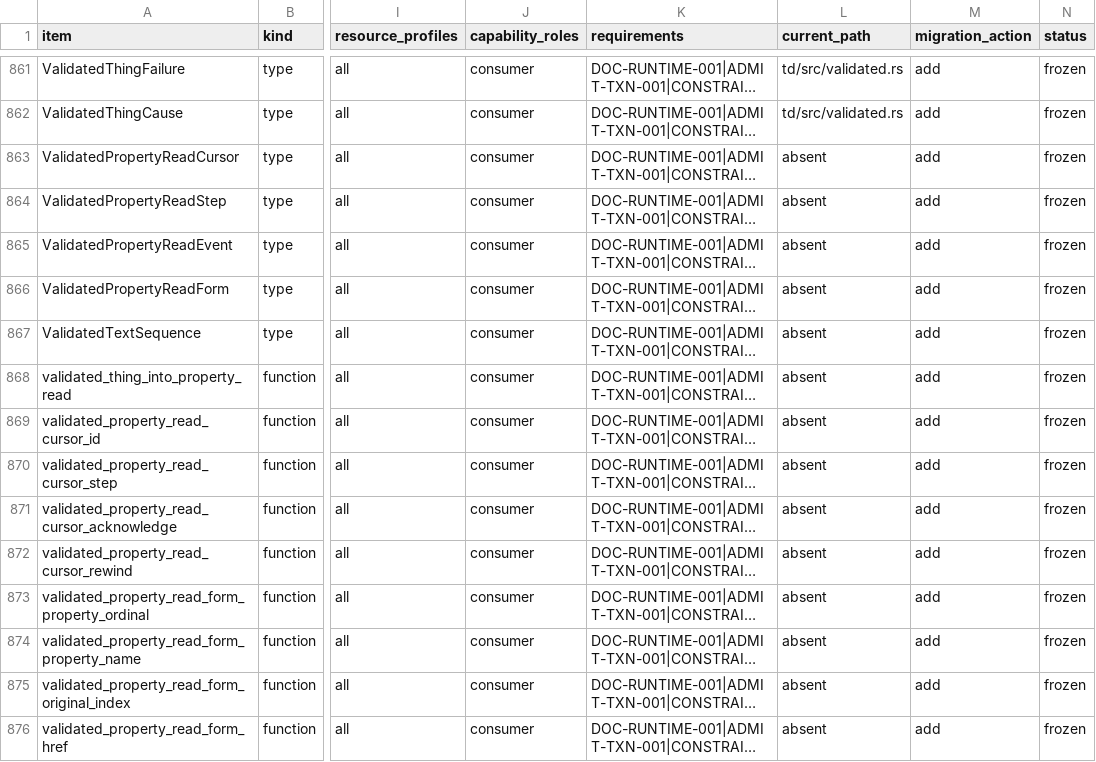
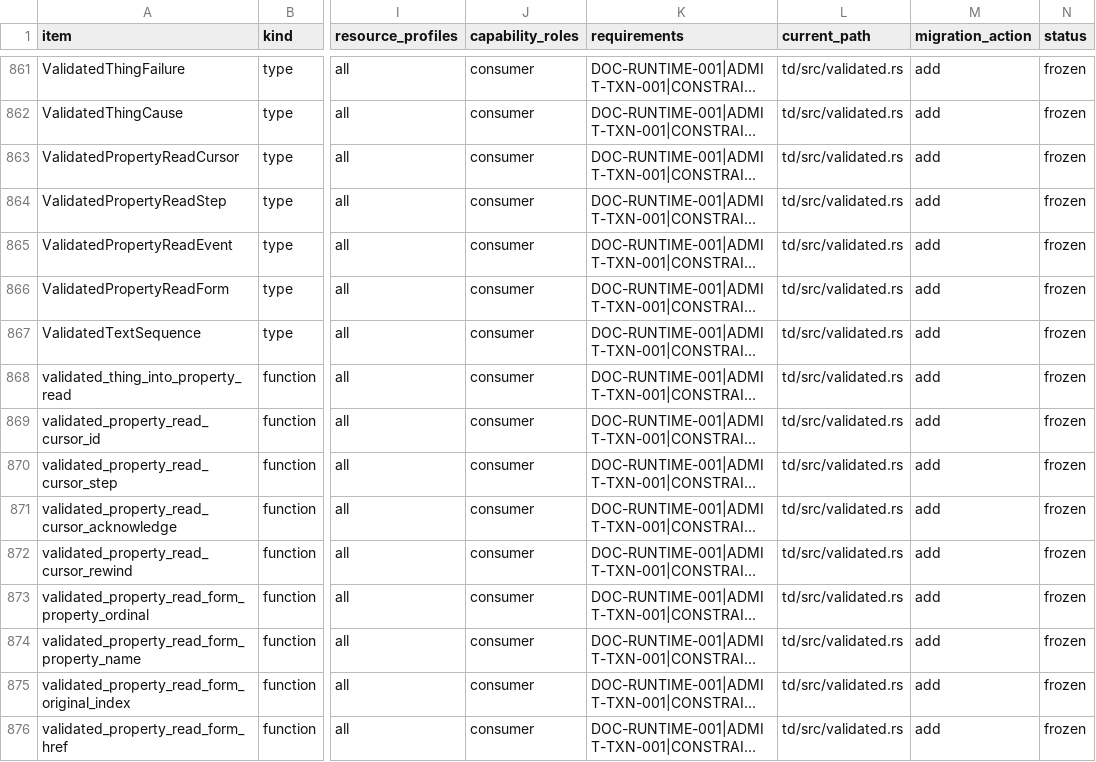
Before and after one commit to yushun1990/clinkz-wot, a CSV file: docs/api-ownership.csv, drawn as a sheet; only a part is shown, gaps mark what is left out; long unchanged cells end in …; the diff covers the shown part only; the diff names each change by its address in the sheet, - before the commit and + after, or states it on an @@ line.

```diff
--- a/docs/api-ownership.csv
+++ b/docs/api-ownership.csv
-L863:L876 (current_path): absent
+L863:L876 (current_path): td/src/validated.rs
```
Also changed, not shown: 13 edited cells elsewhere in this file, 11 other files.
